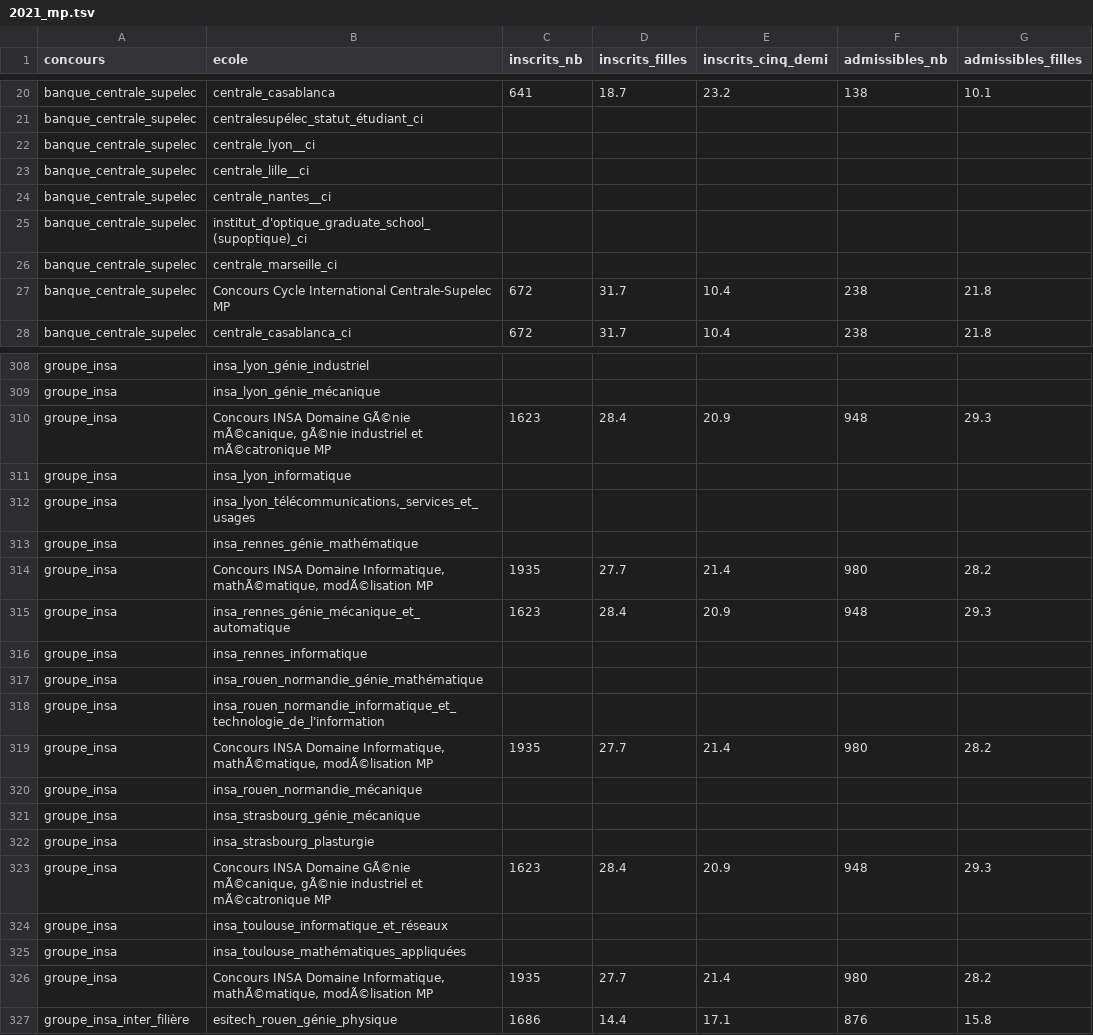
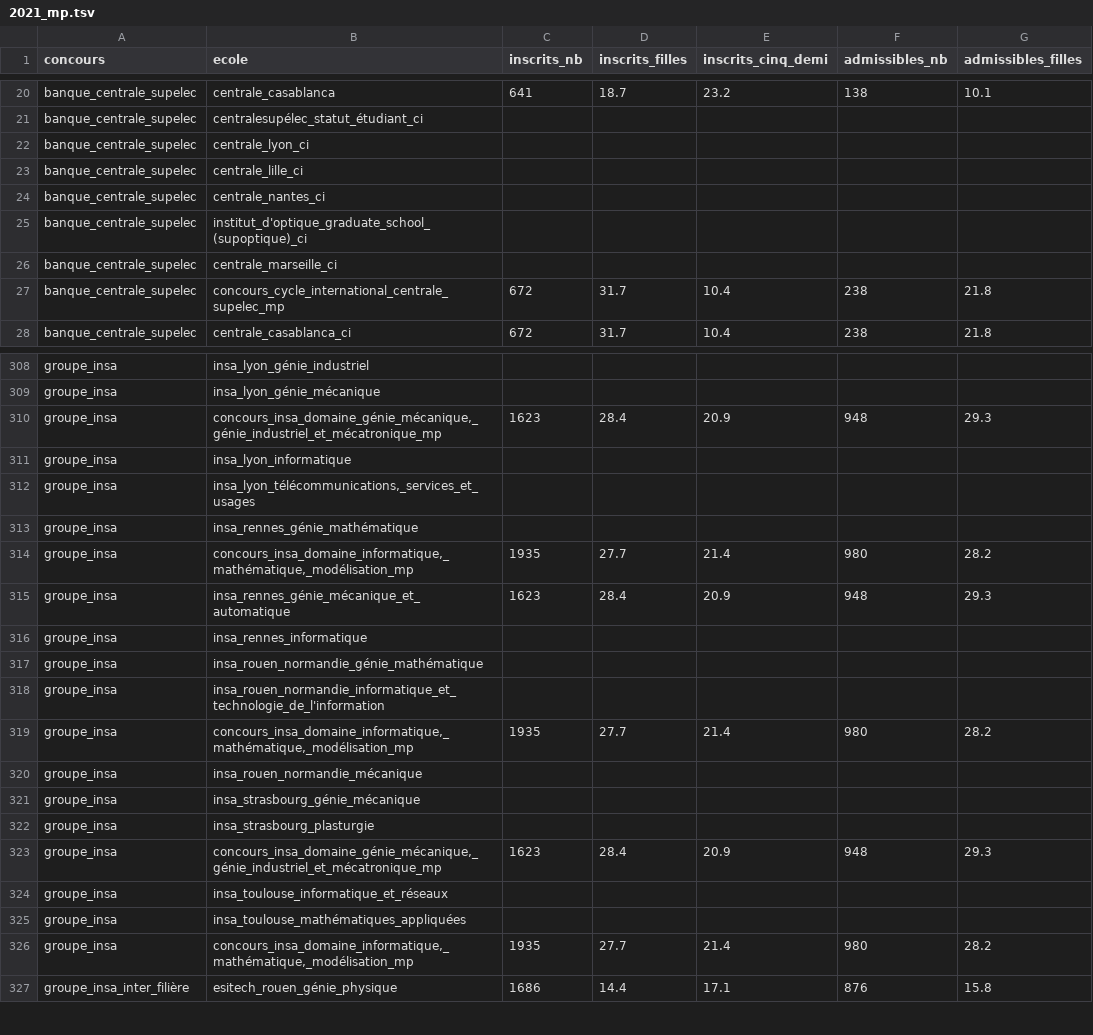
Before and after one commit to leoroullois/prepa-stat, a TSV file: lib/2021/2021_mp.tsv, drawn as a sheet; only a part is shown, gaps mark what is left out; the diff covers the shown part only; the diff names each change by its address in the sheet, - before the commit and + after, or states it on an @@ line.

```diff
--- a/lib/2021/2021_mp.tsv
+++ b/lib/2021/2021_mp.tsv
-B22 (ecole): centrale_lyon__ci
+B22 (ecole): centrale_lyon_ci
-B23 (ecole): centrale_lille__ci
+B23 (ecole): centrale_lille_ci
-B24 (ecole): centrale_nantes__ci
+B24 (ecole): centrale_nantes_ci
-B27 (ecole): Concours Cycle International Centrale-Supelec MP
+B27 (ecole): concours_cycle_international_centrale_supelec_mp
-B310 (ecole): Concours INSA Domaine GÃ©nie mÃ©canique, gÃ©nie industriel et mÃ©catronique MP
+B310 (ecole): concours_insa_domaine_génie_mécanique,_génie_industriel_et_mécatronique_mp
-B314 (ecole): Concours INSA Domaine Informatique, mathÃ©matique, modÃ©lisation MP
+B314 (ecole): concours_insa_domaine_informatique,_mathématique,_modélisation_mp
-B319 (ecole): Concours INSA Domaine Informatique, mathÃ©matique, modÃ©lisation MP
+B319 (ecole): concours_insa_domaine_informatique,_mathématique,_modélisation_mp
-B323 (ecole): Concours INSA Domaine GÃ©nie mÃ©canique, gÃ©nie industriel et mÃ©catronique MP
+B323 (ecole): concours_insa_domaine_génie_mécanique,_génie_industriel_et_mécatronique_mp
-B326 (ecole): Concours INSA Domaine Informatique, mathÃ©matique, modÃ©lisation MP
+B326 (ecole): concours_insa_domaine_informatique,_mathématique,_modélisation_mp
```
Also changed, not shown: 25 edited cells elsewhere in this file, lib/2019/2019_mp.tsv, lib/2019/2019_pc.tsv, 14 other files.
